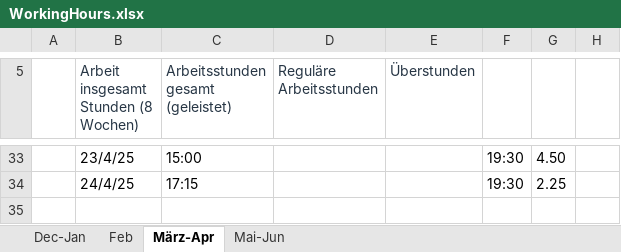
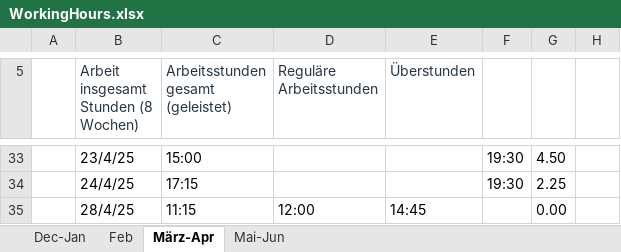
Before and after one commit to lauravmorenoc/DKS, an Excel workbook: WorkingHours.xlsx, sheet März-Apr, drawn as a sheet; only a part is shown, gaps mark what is left out; values as stored, in another font and other column widths than the file's, no borders; table styles not drawn; the diff names each change by its address in the sheet, - before the commit and + after, or states it on an @@ line.

```diff
--- a/WorkingHours.xlsx (sheet März-Apr)
+++ b/WorkingHours.xlsx (sheet März-Apr)
+row 35:  | 28/4/25 | 11:15 | 12:00 | 14:45 |  | 0.00
```
Also changed, not shown: 2 other files.
